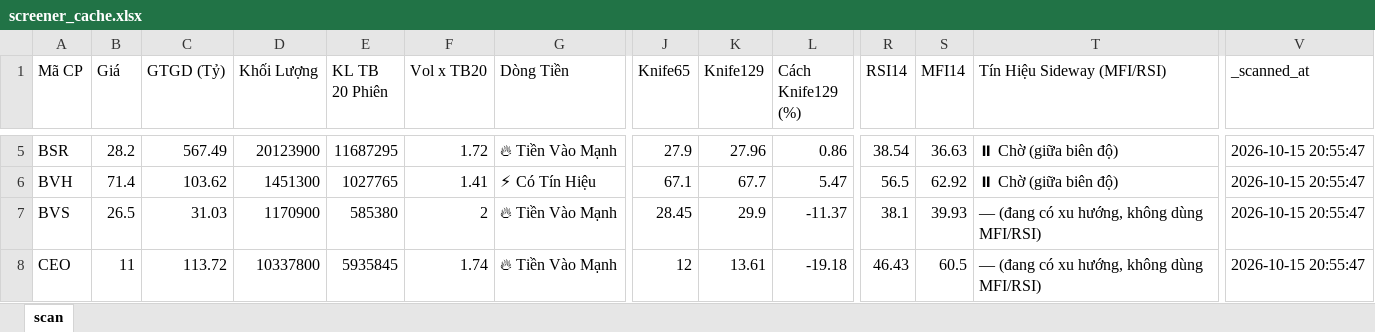
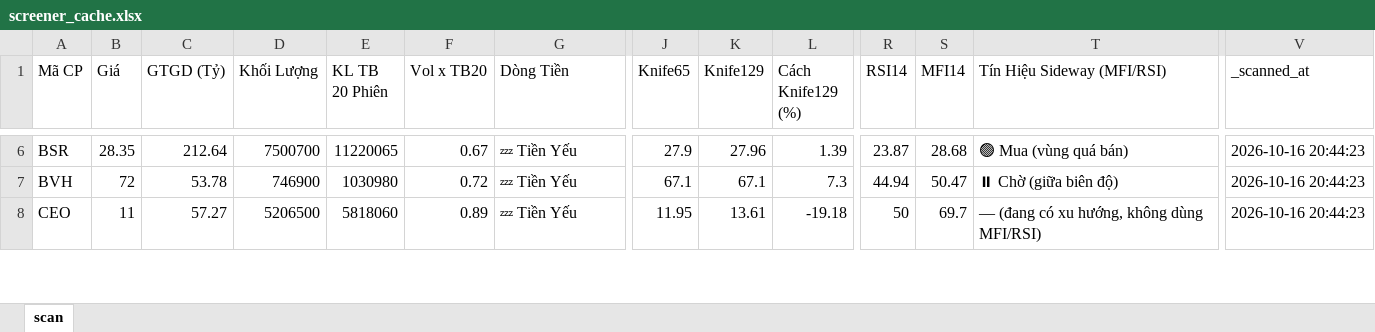
Before and after one commit to nnnhutien-cpu/Fairy-stock, an Excel workbook: screener_cache.xlsx, sheet scan, drawn as a sheet; only a part is shown, gaps mark what is left out; values as stored, in another font and other column widths than the file's, no borders; removed rows and columns are numbered as before the commit, all else as after; rows hold the shown columns only; the diff covers the shown part only; the diff names each change by its address in the sheet, - before the commit and + after, or states it on an @@ line.

```diff
--- a/screener_cache.xlsx (sheet scan)
+++ b/screener_cache.xlsx (sheet scan)
-B6 (Giá): 28.2
+B6 (Giá): 28.35
-C6 (GTGD (Tỷ)): 567.49
+C6 (GTGD (Tỷ)): 212.64
-D6 (Khối Lượng): 20123900
+D6 (Khối Lượng): 7500700
-E6 (KL TB 20 Phiên): 11687295
+E6 (KL TB 20 Phiên): 11220065
-F6 (Vol x TB20): 1.72
+F6 (Vol x TB20): 0.67
-G6 (Dòng Tiền): 🔥 Tiền Vào Mạnh
+G6 (Dòng Tiền): 💤 Tiền Yếu
-L6 (Cách Knife129 (%)): 0.86
+L6 (Cách Knife129 (%)): 1.39
-R6 (RSI14): 38.54
+R6 (RSI14): 23.87
-S6 (MFI14): 36.63
+S6 (MFI14): 28.68
-T6 (Tín Hiệu Sideway (MFI/RSI)): ⏸ Chờ (giữa biên độ)
+T6 (Tín Hiệu Sideway (MFI/RSI)): 🟢 Mua (vùng quá bán)
-V6:V7 (_scanned_at): 2026-10-15 20:55:47
+V6:V7 (_scanned_at): 2026-10-16 20:44:23
-B7 (Giá): 71.4
+B7 (Giá): 72
-C7 (GTGD (Tỷ)): 103.62
+C7 (GTGD (Tỷ)): 53.78
-D7 (Khối Lượng): 1451300
+D7 (Khối Lượng): 746900
-E7 (KL TB 20 Phiên): 1027765
+E7 (KL TB 20 Phiên): 1030980
-F7 (Vol x TB20): 1.41
+F7 (Vol x TB20): 0.72
-G7 (Dòng Tiền): ⚡ Có Tín Hiệu
+G7 (Dòng Tiền): 💤 Tiền Yếu
-K7 (Knife129): 67.7
+K7 (Knife129): 67.1
-L7 (Cách Knife129 (%)): 5.47
+L7 (Cách Knife129 (%)): 7.3
-R7 (RSI14): 56.5
+R7 (RSI14): 44.94
-S7 (MFI14): 62.92
+S7 (MFI14): 50.47
-row 7: BVS | 26.5 | 31.03 | 1170900 | 585380 | 2 | 🔥 Tiền Vào Mạnh | 28.45 | 29.9 | -11.37 | 38.1 | 39.93 | — (đang có xu hướng, không dùng MFI/RSI) | 2026-10-15 20:55:47
-C8 (GTGD (Tỷ)): 113.72
+C8 (GTGD (Tỷ)): 57.27
-D8 (Khối Lượng): 10337800
+D8 (Khối Lượng): 5206500
-E8 (KL TB 20 Phiên): 5935845
+E8 (KL TB 20 Phiên): 5818060
-F8 (Vol x TB20): 1.74
+F8 (Vol x TB20): 0.89
-G8 (Dòng Tiền): 🔥 Tiền Vào Mạnh
+G8 (Dòng Tiền): 💤 Tiền Yếu
-J8 (Knife65): 12
+J8 (Knife65): 11.95
-R8 (RSI14): 46.43
+R8 (RSI14): 50
-S8 (MFI14): 60.5
+S8 (MFI14): 69.7
-V8 (_scanned_at): 2026-10-15 20:55:47
+V8 (_scanned_at): 2026-10-16 20:44:23
```
Also changed, not shown: 3 added rows, 11 removed rows and 742 edited cells elsewhere in this sheet.
